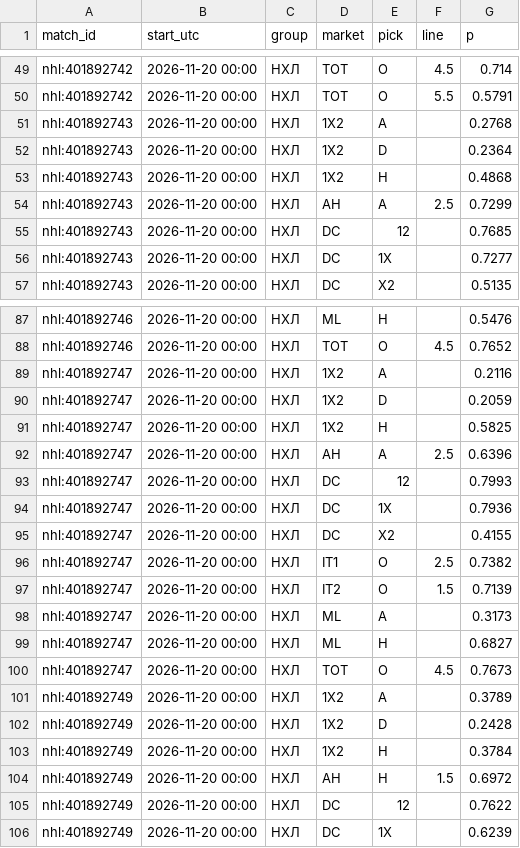
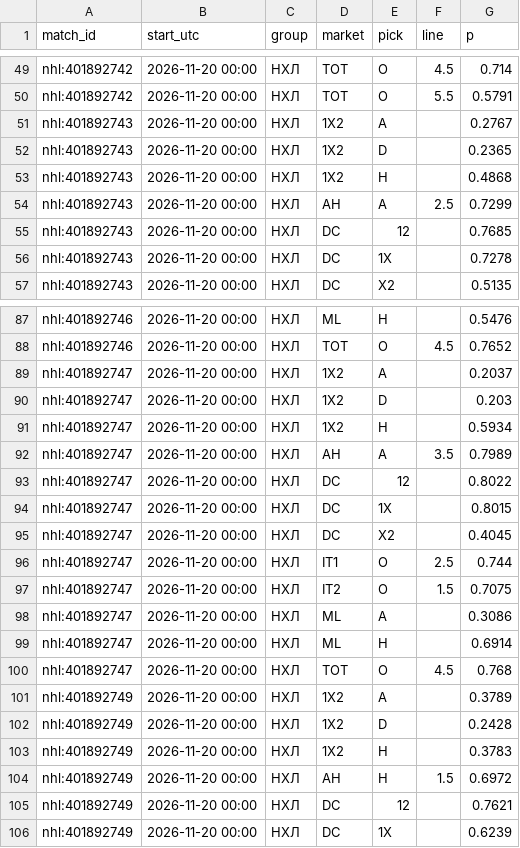
Before and after one commit to vassoffat-cell/tennisbot, a CSV file: hockey/data/seal/hockey_2026-11-19.csv, drawn as a sheet; only a part is shown, gaps mark what is left out; the diff covers the shown part only.

```diff
--- a/hockey/data/seal/hockey_2026-11-19.csv
+++ b/hockey/data/seal/hockey_2026-11-19.csv
@@ -50,4 +50,4 @@ nhl:401892742,2026-11-20 00:00,НХЛ,TOT,O,4.5,0.714
 nhl:401892742,2026-11-20 00:00,НХЛ,TOT,O,5.5,0.5791
-nhl:401892743,2026-11-20 00:00,НХЛ,1X2,A,,0.2768
-nhl:401892743,2026-11-20 00:00,НХЛ,1X2,D,,0.2364
+nhl:401892743,2026-11-20 00:00,НХЛ,1X2,A,,0.2767
+nhl:401892743,2026-11-20 00:00,НХЛ,1X2,D,,0.2365
 nhl:401892743,2026-11-20 00:00,НХЛ,1X2,H,,0.4868
@@ -55,3 +55,3 @@ nhl:401892743,2026-11-20 00:00,НХЛ,AH,A,2.5,0.7299
 nhl:401892743,2026-11-20 00:00,НХЛ,DC,12,,0.7685
-nhl:401892743,2026-11-20 00:00,НХЛ,DC,1X,,0.7277
+nhl:401892743,2026-11-20 00:00,НХЛ,DC,1X,,0.7278
 nhl:401892743,2026-11-20 00:00,НХЛ,DC,X2,,0.5135
@@ -88,19 +88,19 @@ nhl:401892746,2026-11-20 00:00,НХЛ,ML,H,,0.5476
 nhl:401892746,2026-11-20 00:00,НХЛ,TOT,O,4.5,0.7652
-nhl:401892747,2026-11-20 00:00,НХЛ,1X2,A,,0.2116
-nhl:401892747,2026-11-20 00:00,НХЛ,1X2,D,,0.2059
-nhl:401892747,2026-11-20 00:00,НХЛ,1X2,H,,0.5825
-nhl:401892747,2026-11-20 00:00,НХЛ,AH,A,2.5,0.6396
-nhl:401892747,2026-11-20 00:00,НХЛ,DC,12,,0.7993
-nhl:401892747,2026-11-20 00:00,НХЛ,DC,1X,,0.7936
-nhl:401892747,2026-11-20 00:00,НХЛ,DC,X2,,0.4155
-nhl:401892747,2026-11-20 00:00,НХЛ,IT1,O,2.5,0.7382
-nhl:401892747,2026-11-20 00:00,НХЛ,IT2,O,1.5,0.7139
-nhl:401892747,2026-11-20 00:00,НХЛ,ML,A,,0.3173
-nhl:401892747,2026-11-20 00:00,НХЛ,ML,H,,0.6827
-nhl:401892747,2026-11-20 00:00,НХЛ,TOT,O,4.5,0.7673
+nhl:401892747,2026-11-20 00:00,НХЛ,1X2,A,,0.2037
+nhl:401892747,2026-11-20 00:00,НХЛ,1X2,D,,0.203
+nhl:401892747,2026-11-20 00:00,НХЛ,1X2,H,,0.5934
+nhl:401892747,2026-11-20 00:00,НХЛ,AH,A,3.5,0.7989
+nhl:401892747,2026-11-20 00:00,НХЛ,DC,12,,0.8022
+nhl:401892747,2026-11-20 00:00,НХЛ,DC,1X,,0.8015
+nhl:401892747,2026-11-20 00:00,НХЛ,DC,X2,,0.4045
+nhl:401892747,2026-11-20 00:00,НХЛ,IT1,O,2.5,0.744
+nhl:401892747,2026-11-20 00:00,НХЛ,IT2,O,1.5,0.7075
+nhl:401892747,2026-11-20 00:00,НХЛ,ML,A,,0.3086
+nhl:401892747,2026-11-20 00:00,НХЛ,ML,H,,0.6914
+nhl:401892747,2026-11-20 00:00,НХЛ,TOT,O,4.5,0.768
 nhl:401892749,2026-11-20 00:00,НХЛ,1X2,A,,0.3789
 nhl:401892749,2026-11-20 00:00,НХЛ,1X2,D,,0.2428
-nhl:401892749,2026-11-20 00:00,НХЛ,1X2,H,,0.3784
+nhl:401892749,2026-11-20 00:00,НХЛ,1X2,H,,0.3783
 nhl:401892749,2026-11-20 00:00,НХЛ,AH,H,1.5,0.6972
-nhl:401892749,2026-11-20 00:00,НХЛ,DC,12,,0.7622
+nhl:401892749,2026-11-20 00:00,НХЛ,DC,12,,0.7621
 nhl:401892749,2026-11-20 00:00,НХЛ,DC,1X,,0.6239
```
Also changed, not shown: 38 edited cells elsewhere in this file, data/shadow/tennis_2026-11.csv, 6 other files.
